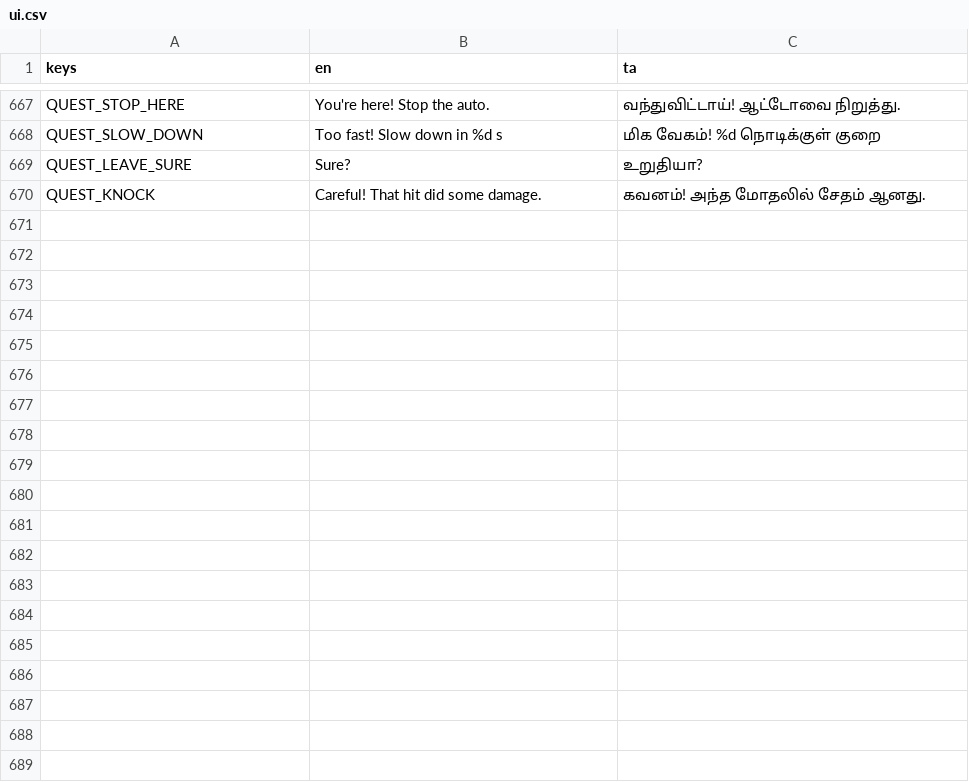
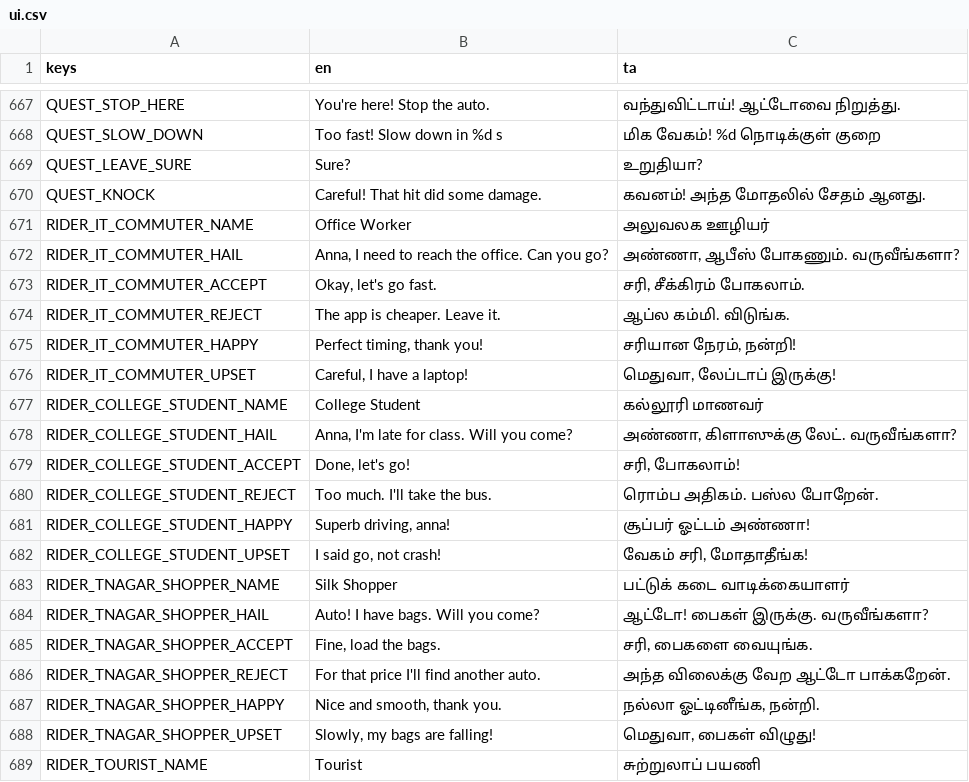
Before and after one commit to DavidRajPaul/Auto-Simulator-Game-GoDot, a CSV file: translations/ui.csv, drawn as a sheet; only a part is shown, gaps mark what is left out; the diff covers the shown part only.

```diff
--- a/translations/ui.csv
+++ b/translations/ui.csv
@@ -670 +670,20 @@ QUEST_LEAVE_SURE,"Sure?","உறுதியா?"
 QUEST_KNOCK,"Careful! That hit did some damage.","கவனம்! அந்த மோதலில் சேதம் ஆனது."
+RIDER_IT_COMMUTER_NAME,"Office Worker","அலுவலக ஊழியர்"
+RIDER_IT_COMMUTER_HAIL,"Anna, I need to reach the office. Can you go?","அண்ணா, ஆபீஸ் போகணும். வருவீங்களா?"
+RIDER_IT_COMMUTER_ACCEPT,"Okay, let's go fast.","சரி, சீக்கிரம் போகலாம்."
+RIDER_IT_COMMUTER_REJECT,"The app is cheaper. Leave it.","ஆப்ல கம்மி. விடுங்க."
+RIDER_IT_COMMUTER_HAPPY,"Perfect timing, thank you!","சரியான நேரம், நன்றி!"
+RIDER_IT_COMMUTER_UPSET,"Careful, I have a laptop!","மெதுவா, லேப்டாப் இருக்கு!"
+RIDER_COLLEGE_STUDENT_NAME,"College Student","கல்லூரி மாணவர்"
+RIDER_COLLEGE_STUDENT_HAIL,"Anna, I'm late for class. Will you come?","அண்ணா, கிளாஸுக்கு லேட். வருவீங்களா?"
+RIDER_COLLEGE_STUDENT_ACCEPT,"Done, let's go!","சரி, போகலாம்!"
+RIDER_COLLEGE_STUDENT_REJECT,"Too much. I'll take the bus.","ரொம்ப அதிகம். பஸ்ல போறேன்."
+RIDER_COLLEGE_STUDENT_HAPPY,"Superb driving, anna!","சூப்பர் ஓட்டம் அண்ணா!"
+RIDER_COLLEGE_STUDENT_UPSET,"I said go, not crash!","வேகம் சரி, மோதாதீங்க!"
+RIDER_TNAGAR_SHOPPER_NAME,"Silk Shopper","பட்டுக் கடை வாடிக்கையாளர்"
+RIDER_TNAGAR_SHOPPER_HAIL,"Auto! I have bags. Will you come?","ஆட்டோ! பைகள் இருக்கு. வருவீங்களா?"
+RIDER_TNAGAR_SHOPPER_ACCEPT,"Fine, load the bags.","சரி, பைகளை வையுங்க."
+RIDER_TNAGAR_SHOPPER_REJECT,"For that price I'll find another auto.","அந்த விலைக்கு வேற ஆட்டோ பாக்கறேன்."
+RIDER_TNAGAR_SHOPPER_HAPPY,"Nice and smooth, thank you.","நல்லா ஓட்டினீங்க, நன்றி."
+RIDER_TNAGAR_SHOPPER_UPSET,"Slowly, my bags are falling!","மெதுவா, பைகள் விழுது!"
+RIDER_TOURIST_NAME,"Tourist","சுற்றுலாப் பயணி"
```
Also changed, not shown: 34 added rows and 10 edited cells elsewhere in this file, 15 other files.
